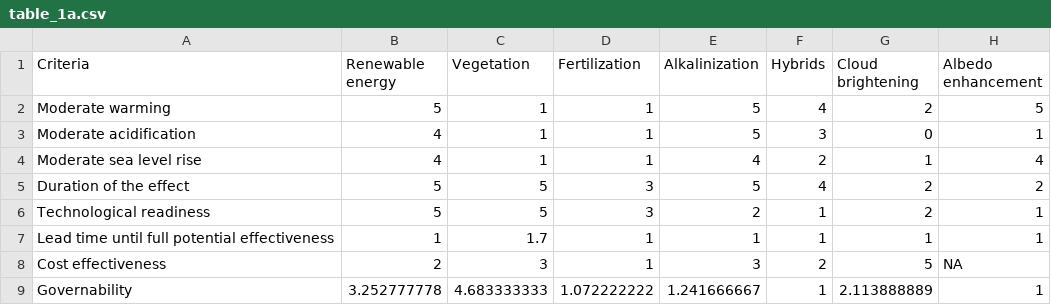
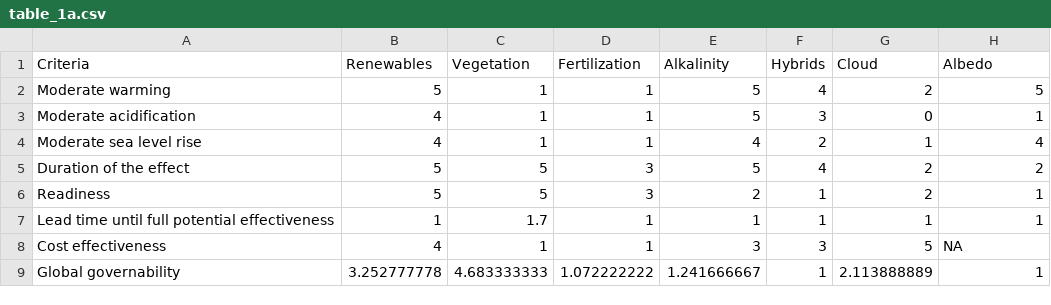
Before and after one commit to jiho/tosi, a CSV file: table_1a.csv, drawn as a sheet.

```diff
--- a/table_1a.csv
+++ b/table_1a.csv
@@ -1,2 +1,2 @@
-Criteria,Renewable energy,Vegetation,Fertilization,Alkalinization,Hybrids,Cloud brightening,Albedo enhancement
+Criteria,Renewables,Vegetation,Fertilization,Alkalinity,Hybrids,Cloud,Albedo
 Moderate warming,5,1,1,5,4,2,5
@@ -5,5 +5,5 @@ Moderate sea level rise,4,1,1,4,2,1,4
 Duration of the effect,5,5,3,5,4,2,2
-Technological readiness,5,5,3,2,1,2,1
+Readiness,5,5,3,2,1,2,1
 Lead time until full potential effectiveness,1,1.7,1,1,1,1,1
-Cost effectiveness,2,3,1,3,2,5,NA
-Governability,3.252777778,4.683333333,1.072222222,1.241666667,1,2.113888889,1
+Cost effectiveness,4,1,1,3,3,5,NA
+Global governability,3.252777778,4.683333333,1.072222222,1.241666667,1,2.113888889,1
```
Also changed, not shown: table_1b.csv, table_3.csv.
